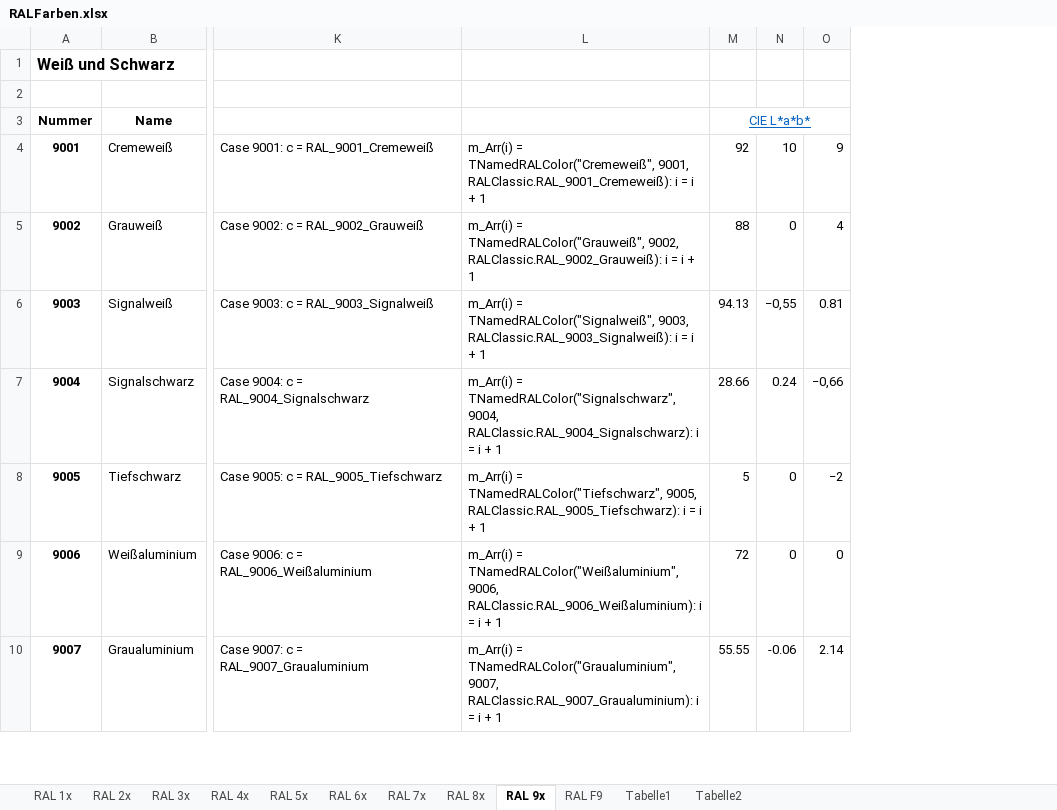
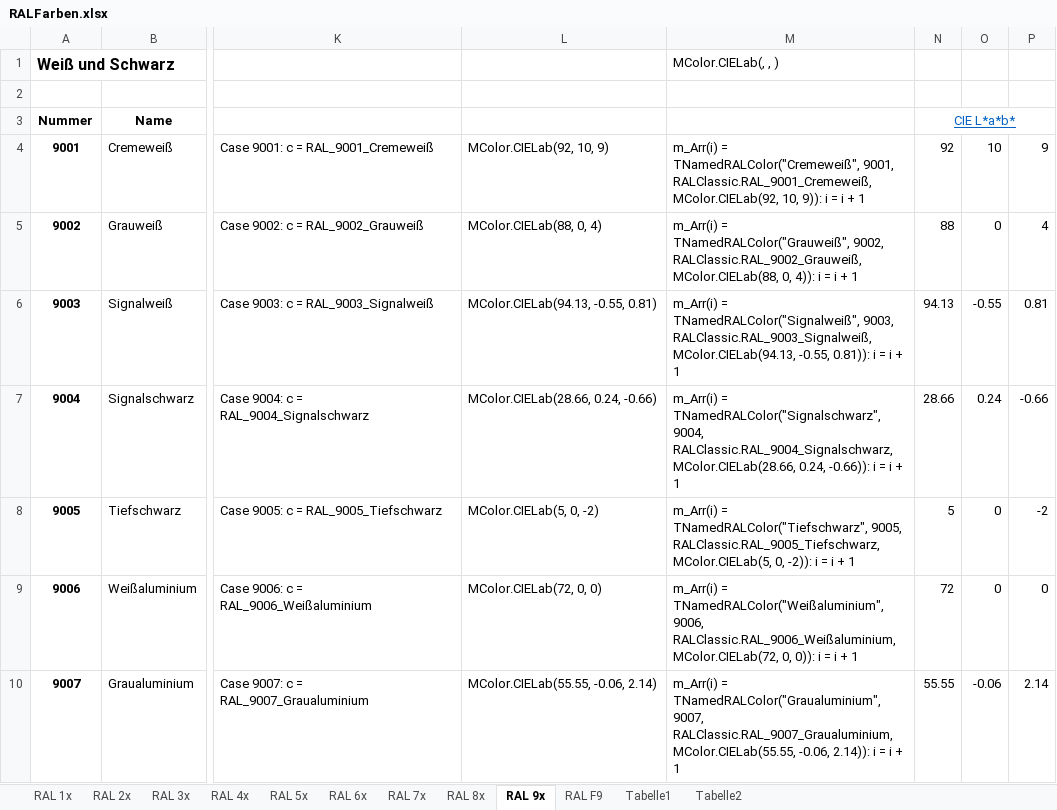
Before and after one commit to OlimilO1402/Color_Algorithms, an Excel workbook: RALFarben.xlsx, sheet RAL 9x, drawn as a sheet; only a part is shown, gaps mark what is left out; values as stored, in another font and other column widths than the file's, no borders; removed rows and columns are numbered as before the commit, all else as after; the diff covers the shown part only; the diff names each change by its address in the sheet, - before the commit and + after, or states it on an @@ line.

Commit message:
MColor now in _Core

```diff
--- a/RALFarben.xlsx (sheet RAL 9x)
+++ b/RALFarben.xlsx (sheet RAL 9x)
-column L, rows 4-10: m_Arr(i) = TNamedRALColor("Cremeweiß", 9001, RALClassic.RAL_9001_Cremeweiß): i = i + 1 | m_Arr(i) = TNamedRALColor("Grauweiß", 9002, RALClassic.RAL_9002_Grauweiß): i = i + 1 | m_Arr(i) = TNamedRALColor("Signalweiß", 9003, RALClassic.RAL_9003_Signalweiß): i = i + 1 | m_Arr(i) = TNamedRALColor("Signalschwarz", 9004, RALClassic.RAL_9004_Signalschwarz): i = i + 1 | m_Arr(i) = TNamedRALColor("Tiefschwarz", 9005, RALClassic.RAL_9005_Tiefschwarz): i = i + 1 | m_Arr(i) = TNamedRALColor("Weißaluminium", 9006, RALClassic.RAL_9006_Weißaluminium): i = i + 1 | m_Arr(i) = TNamedRALColor("Graualuminium", 9007, RALClassic.RAL_9007_Graualuminium): i = i + 1
+column L, rows 4-10: MColor.CIELab(92, 10, 9) | MColor.CIELab(88, 0, 4) | MColor.CIELab(94.13, -0.55, 0.81) | MColor.CIELab(28.66, 0.24, -0.66) | MColor.CIELab(5, 0, -2) | MColor.CIELab(72, 0, 0) | MColor.CIELab(55.55, -0.06, 2.14)
+column M, rows 1-10: MColor.CIELab(, , ) |  |  | m_Arr(i) = TNamedRALColor("Cremeweiß", 9001, RALClassic.RAL_9001_Cremeweiß, MColor.CIELab(92, 10, 9)): i = i + 1 | m_Arr(i) = TNamedRALColor("Grauweiß", 9002, RALClassic.RAL_9002_Grauweiß, MColor.CIELab(88, 0, 4)): i = i + 1 | m_Arr(i) = TNamedRALColor("Signalweiß", 9003, RALClassic.RAL_9003_Signalweiß, MColor.CIELab(94.13, -0.55, 0.81)): i = i + 1 | m_Arr(i) = TNamedRALColor("Signalschwarz", 9004, RALClassic.RAL_9004_Signalschwarz, MColor.CIELab(28.66, 0.24, -0.66)): i = i + 1 | m_Arr(i) = TNamedRALColor("Tiefschwarz", 9005, RALClassic.RAL_9005_Tiefschwarz, MColor.CIELab(5, 0, -2)): i = i + 1 | m_Arr(i) = TNamedRALColor("Weißaluminium", 9006, RALClassic.RAL_9006_Weißaluminium, MColor.CIELab(72, 0, 0)): i = i + 1 | m_Arr(i) = TNamedRALColor("Graualuminium", 9007, RALClassic.RAL_9007_Graualuminium, MColor.CIELab(55.55, -0.06, 2.14)): i = i + 1
-O6: −0,55
+O6: -0.55
-P7: −0,66
+P7: -0.66
-P8: −2
+P8: -2
```
Also changed, not shown: 14 edited cells elsewhere in this sheet, sheet RAL 7x, sheet RAL 5x, sheet RAL 6x, sheet RAL F9, sheet RAL 4x, sheet RAL 2x, 3 more sheets, formulas that keep their value, 4 other files.
